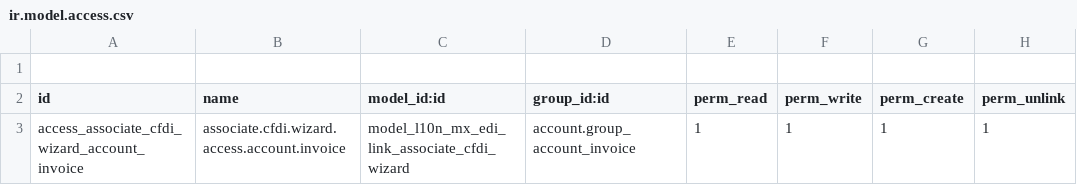
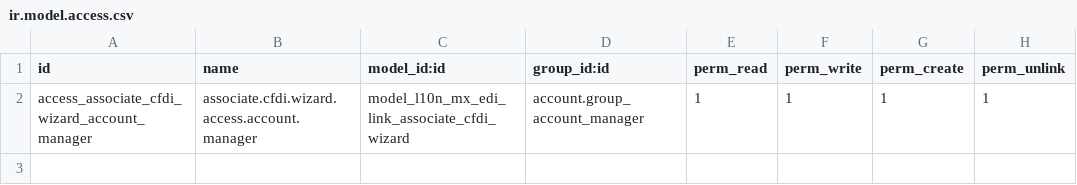
Before and after one commit to tecnika-admin/Tecnika, a CSV file: custom_addons/l10n_mx_edi_link/security/ir.model.access.csv, drawn as a sheet.

Commit message:
Se ajusta el archivo de seguridad para usar el modulo

```diff
--- a/custom_addons/l10n_mx_edi_link/security/ir.model.access.csv
+++ b/custom_addons/l10n_mx_edi_link/security/ir.model.access.csv
@@ -1,3 +1,2 @@
-
 id,name,model_id:id,group_id:id,perm_read,perm_write,perm_create,perm_unlink
-access_associate_cfdi_wizard_account_invoice,associate.cfdi.wizard.access.account.invoice,model_l10n_mx_edi_link_associate_cfdi_wizard,account.group_account_invoice,1,1,1,1
+access_associate_cfdi_wizard_account_manager,associate.cfdi.wizard.access.account.manager,model_l10n_mx_edi_link_associate_cfdi_wizard,account.group_account_manager,1,1,1,1
```
